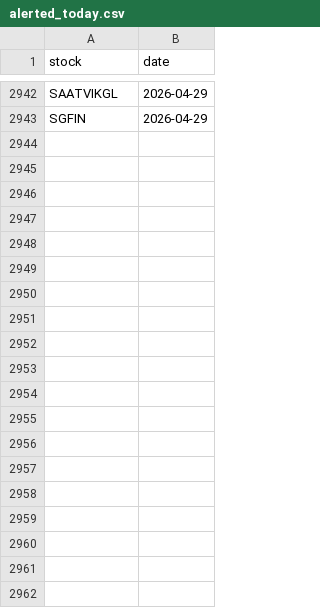
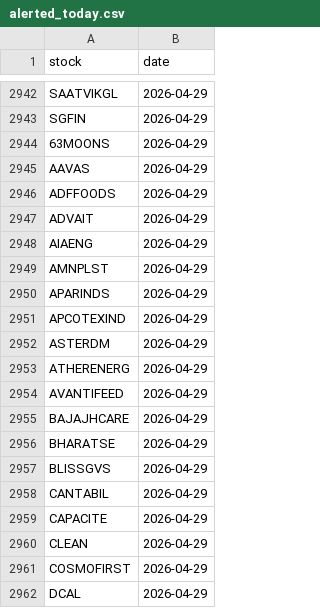
Before and after one commit to manjunathashtagi/Trading-Radar, a CSV file: data/alerted_today.csv, drawn as a sheet; only a part is shown, gaps mark what is left out; the diff covers the shown part only.

```diff
--- a/data/alerted_today.csv
+++ b/data/alerted_today.csv
@@ -2943 +2943,20 @@ SAATVIKGL,2026-04-29
 SGFIN,2026-04-29
+63MOONS,2026-04-29
+AAVAS,2026-04-29
+ADFFOODS,2026-04-29
+ADVAIT,2026-04-29
+AIAENG,2026-04-29
+AMNPLST,2026-04-29
+APARINDS,2026-04-29
+APCOTEXIND,2026-04-29
+ASTERDM,2026-04-29
+ATHERENERG,2026-04-29
+AVANTIFEED,2026-04-29
+BAJAJHCARE,2026-04-29
+BHARATSE,2026-04-29
+BLISSGVS,2026-04-29
+CANTABIL,2026-04-29
+CAPACITE,2026-04-29
+CLEAN,2026-04-29
+COSMOFIRST,2026-04-29
+DCAL,2026-04-29
```
Also changed, not shown: 55 added rows elsewhere in this file.
